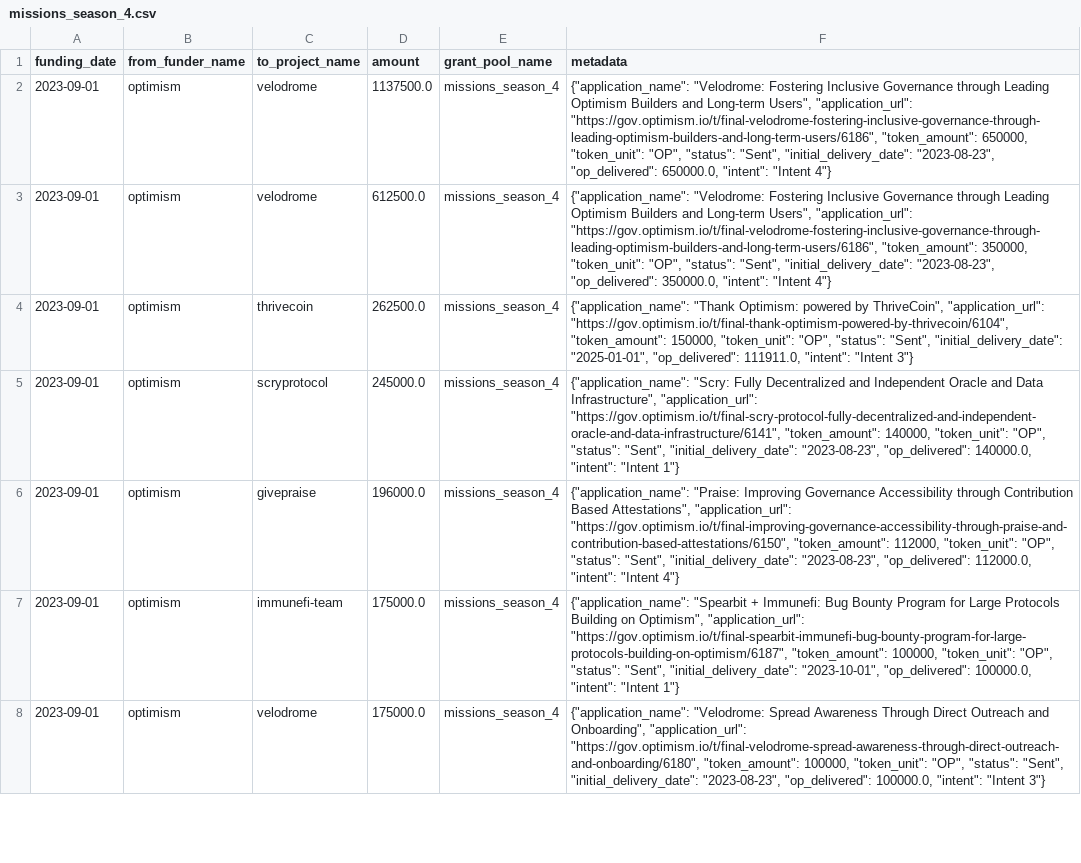
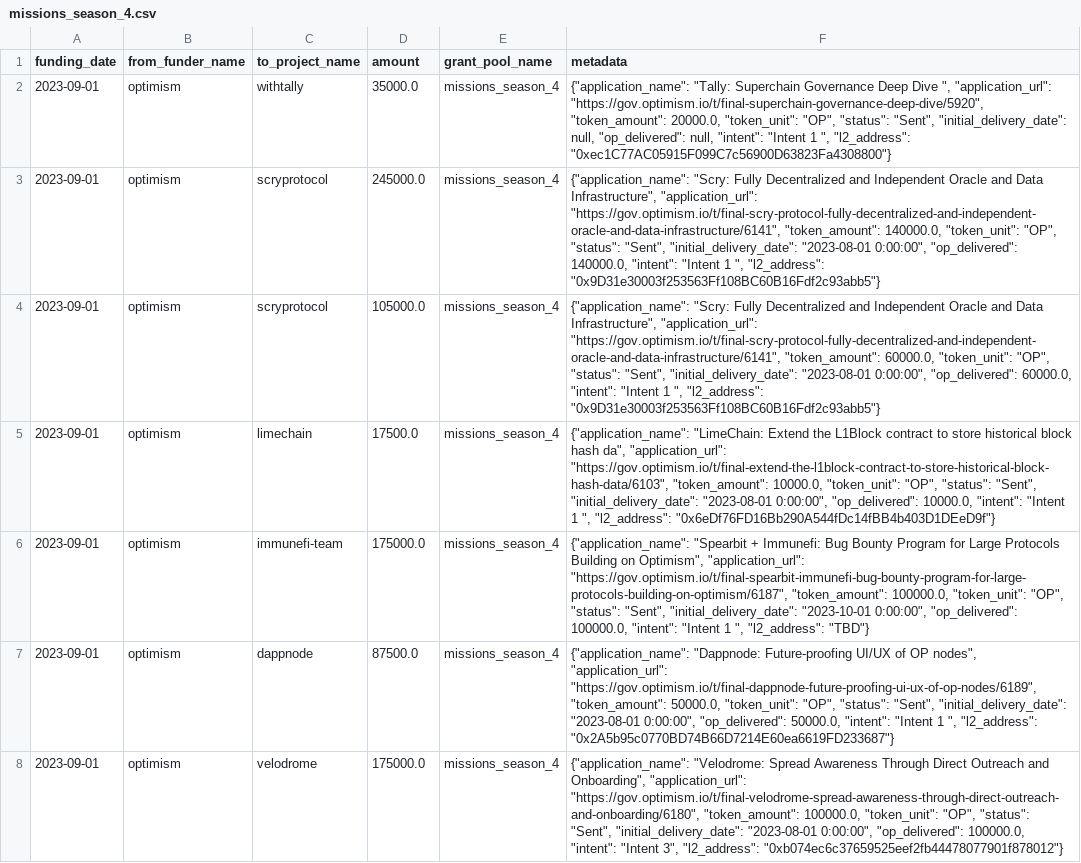
Before and after one commit to opensource-observer/oss-funding, a CSV file: data/funders/optimism/uploads/missions_season_4.csv, drawn as a sheet; only a part is shown; removed rows and columns are numbered as before the commit, all else as after; the diff covers the shown part only; the diff names each change by its address in the sheet, - before the commit and + after, or states it on an @@ line.

```diff
--- a/data/funders/optimism/uploads/missions_season_4.csv
+++ b/data/funders/optimism/uploads/missions_season_4.csv
-C2 (to_project_name): velodrome
+C2 (to_project_name): withtally
-D2 (amount): 1137500.0
+D2 (amount): 35000.0
-F2 (metadata): {"application_name": "Velodrome: Fostering Inclusive Governance through Leading Optimism Builders and Long-term Users", "application_url": "https://gov.optimism.io/t/final-velodrome-fostering-inclusive-governance-through-leading-optimism-builders-and-long-term-users/6186", "token_amount": 650000, "token_unit": "OP", "status": "Sent", "initial_delivery_date": "2023-08-23", "op_delivered": 650000.0, "intent": "Intent 4"}
+F2 (metadata): {"application_name": "Tally: Superchain Governance Deep Dive ", "application_url": "https://gov.optimism.io/t/final-superchain-governance-deep-dive/5920", "token_amount": 20000.0, "token_unit": "OP", "status": "Sent", "initial_delivery_date": null, "op_delivered": null, "intent": "Intent 1 ", "l2_address": "0xec1C77AC05915F099C7c56900D63823Fa4308800"}
-C3 (to_project_name): velodrome
+C3 (to_project_name): scryprotocol
-D3 (amount): 612500.0
+D3 (amount): 245000.0
-F3 (metadata): {"application_name": "Velodrome: Fostering Inclusive Governance through Leading Optimism Builders and Long-term Users", "application_url": "https://gov.optimism.io/t/final-velodrome-fostering-inclusive-governance-through-leading-optimism-builders-and-long-term-users/6186", "token_amount": 350000, "token_unit": "OP", "status": "Sent", "initial_delivery_date": "2023-08-23", "op_delivered": 350000.0, "intent": "Intent 4"}
+F3 (metadata): {"application_name": "Scry: Fully Decentralized and Independent Oracle and Data Infrastructure", "application_url": "https://gov.optimism.io/t/final-scry-protocol-fully-decentralized-and-independent-oracle-and-data-infrastructure/6141", "token_amount": 140000.0, "token_unit": "OP", "status": "Sent", "initial_delivery_date": "2023-08-01 0:00:00", "op_delivered": 140000.0, "intent": "Intent 1 ", "l2_address": "0x9D31e30003f253563Ff108BC60B16Fdf2c93abb5"}
-row 4: 2023-09-01 | optimism | thrivecoin | 262500.0 | missions_season_4 | {"application_name": "Thank Optimism: powered by ThriveCoin", "application_url": "https://gov.optimism.io/t/final-thank-optimism-powered-by-thrivecoin/6104", "token_amount": 150000, "token_unit": "OP", "status": "Sent", "initial_delivery_date": "2025-01-01", "op_delivered": 111911.0, "intent": "Intent 3"}
-D4 (amount): 245000.0
+D4 (amount): 105000.0
-F4 (metadata): …"https://gov.optimism.io/t/final-scry-protocol-fully-decentralized-and-independent-oracle-and-data-infrastructure/6141", "token_amount": 140000, "token_unit": "OP", "status": "Sent", "initial_delivery_date": "2023-08-23", "op_delivered": 140000.0, "intent": "Intent 1"}
+F4 (metadata): …"https://gov.optimism.io/t/final-scry-protocol-fully-decentralized-and-independent-oracle-and-data-infrastructure/6141", "token_amount": 60000.0, "token_unit": "OP", "status": "Sent", "initial_delivery_date": "2023-08-01 0:00:00", "op_delivered": 60000.0, "intent": "Intent 1 ", "l2_address": "0x9D31e30003f253563Ff108BC60B16Fdf2c93abb5"}
-C5 (to_project_name): givepraise
+C5 (to_project_name): limechain
-D5 (amount): 196000.0
+D5 (amount): 17500.0
-F5 (metadata): {"application_name": "Praise: Improving Governance Accessibility through Contribution Based Attestations", "application_url": "https://gov.optimism.io/t/final-improving-governance-accessibility-through-praise-and-contribution-based-attestations/6150", "token_amount": 112000, "token_unit": "OP", "status": "Sent", "initial_delivery_date": "2023-08-23", "op_delivered": 112000.0, "intent": "Intent 4"}
+F5 (metadata): {"application_name": "LimeChain: Extend the L1Block contract to store historical block hash da", "application_url": "https://gov.optimism.io/t/final-extend-the-l1block-contract-to-store-historical-block-hash-data/6103", "token_amount": 10000.0, "token_unit": "OP", "status": "Sent", "initial_delivery_date": "2023-08-01 0:00:00", "op_delivered": 10000.0, "intent": "Intent 1 ", "l2_address": "0x6eDf76FD16Bb290A544fDc14fBB4b403D1DEeD9f"}
-F6 (metadata): …"https://gov.optimism.io/t/final-spearbit-immunefi-bug-bounty-program-for-large-protocols-building-on-optimism/6187", "token_amount": 100000, "token_unit": "OP", "status": "Sent", "initial_delivery_date": "2023-10-01", "op_delivered": 100000.0, "intent": "Intent 1"}
+F6 (metadata): …"https://gov.optimism.io/t/final-spearbit-immunefi-bug-bounty-program-for-large-protocols-building-on-optimism/6187", "token_amount": 100000.0, "token_unit": "OP", "status": "Sent", "initial_delivery_date": "2023-10-01 0:00:00", "op_delivered": 100000.0, "intent": "Intent 1 ", "l2_address": "TBD"}
+row 7: 2023-09-01 | optimism | dappnode | 87500.0 | missions_season_4 | {"application_name": "Dappnode: Future-proofing UI/UX of OP nodes", "application_url": "https://gov.optimism.io/t/final-dappnode-future-proofing-ui-ux-of-op-nodes/6189", "token_amount": 50000.0, "token_unit": "OP", "status": "Sent", "initial_delivery_date": "2023-08-01 0:00:00", "op_delivered": 50000.0, "intent": "Intent 1 ", "l2_address": "0x2A5b95c0770BD74B66D7214E60ea6619FD233687"}
-F8 (metadata): …"https://gov.optimism.io/t/final-velodrome-spread-awareness-through-direct-outreach-and-onboarding/6180", "token_amount": 100000, "token_unit": "OP", "status": "Sent", "initial_delivery_date": "2023-08-23", "op_delivered": 100000.0, "intent": "Intent 3"}
+F8 (metadata): …"https://gov.optimism.io/t/final-velodrome-spread-awareness-through-direct-outreach-and-onboarding/6180", "token_amount": 100000.0, "token_unit": "OP", "status": "Sent", "initial_delivery_date": "2023-08-01 0:00:00", "op_delivered": 100000.0, "intent": "Intent 3", "l2_address": "0xb074ec6c37659525eef2fb44478077901f878012"}
```
Also changed, not shown: 5 added rows, 2 removed rows and 49 edited cells elsewhere in this file, data/funders/optimism/uploads/grants_season_1.csv, data/funders/optimism/uploads/grants_season_3.csv, 6 other files.
